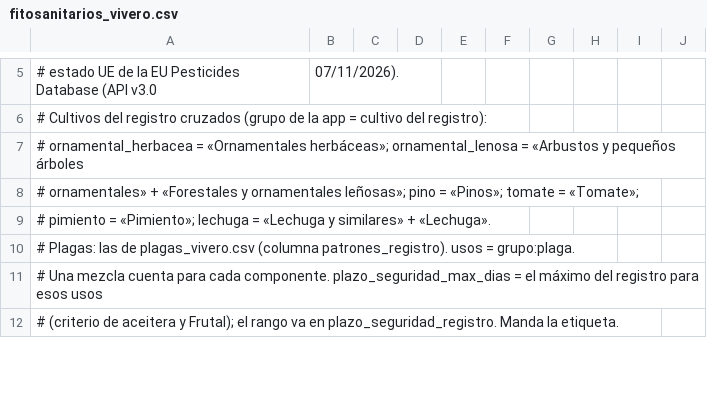
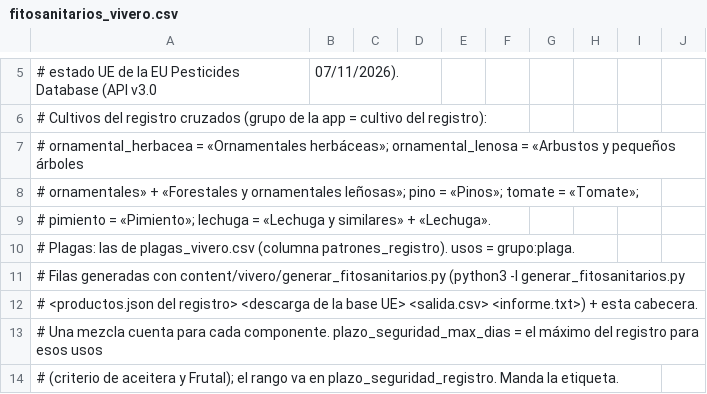
Before and after one commit to JosuIru/nuevo-ser, a CSV file: content/vivero/fitosanitarios_vivero.csv, drawn as a sheet; only a part is shown, gaps mark what is left out.

```diff
--- a/content/vivero/fitosanitarios_vivero.csv
+++ b/content/vivero/fitosanitarios_vivero.csv
@@ -10,2 +10,4 @@
 # Plagas: las de plagas_vivero.csv (columna patrones_registro). usos = grupo:plaga.
+# Filas generadas con content/vivero/generar_fitosanitarios.py (python3 -I generar_fitosanitarios.py
+#   <productos.json del registro> <descarga de la base UE> <salida.csv> <informe.txt>) + esta cabecera.
 # Una mezcla cuenta para cada componente. plazo_seguridad_max_dias = el máximo del registro para esos usos
```
Also changed, not shown: 2 other files.
